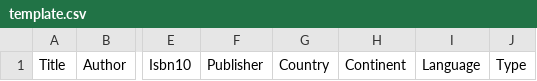
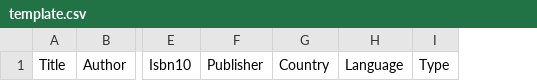
Before and after one commit to MalvinaPap/myLibrary, a CSV file: assets/templates/template.csv, drawn as a sheet; only a part is shown, gaps mark what is left out; the diff names each change by its address in the sheet, - before the commit and + after, or states it on an @@ line.

```diff
--- a/assets/templates/template.csv
+++ b/assets/templates/template.csv
-column H, row 1: Continent
```
Also changed, not shown: assets/templates/books.csv, 3 other files.
